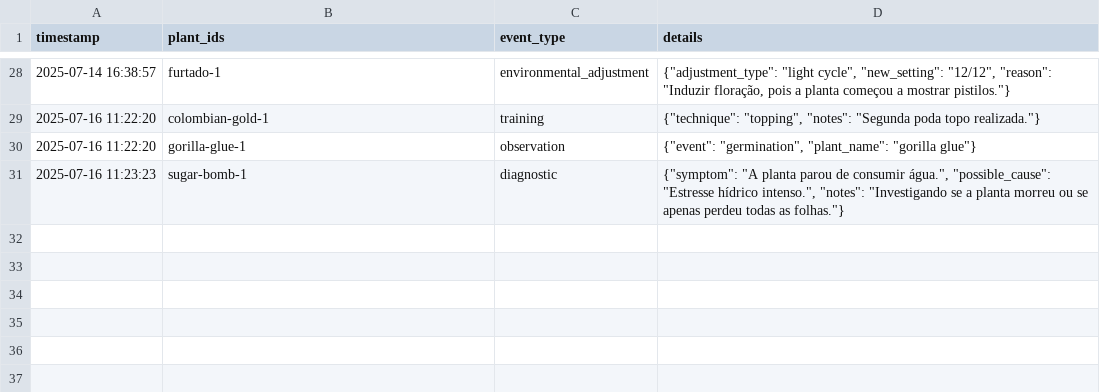
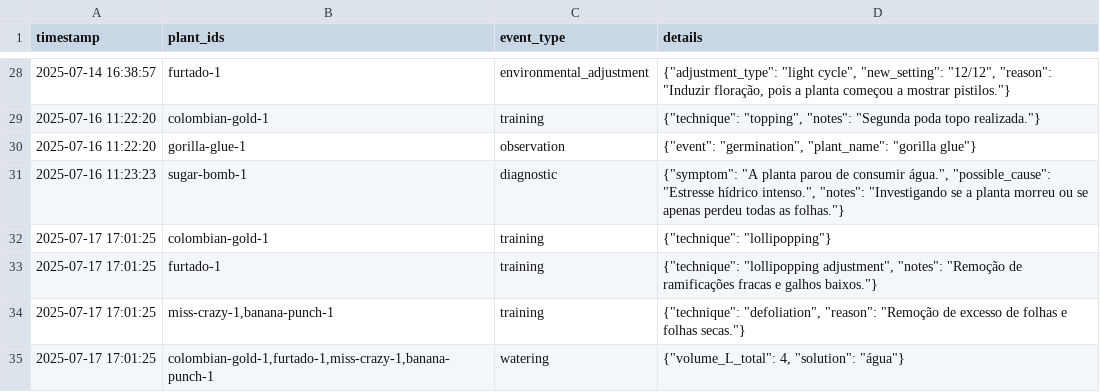
Before and after one commit to psukhopompos/gbuddy-pages, a CSV file: journal_history.csv, drawn as a sheet; only a part is shown, gaps mark what is left out; the diff names each change by its address in the sheet, - before the commit and + after, or states it on an @@ line.

Commit message:
Update journal_history.csv

```diff
--- a/journal_history.csv
+++ b/journal_history.csv
+row 32: 2025-07-17 17:01:25 | colombian-gold-1 | training | {"technique": "lollipopping"}
+row 33: 2025-07-17 17:01:25 | furtado-1 | training | {"technique": "lollipopping adjustment", "notes": "Remoção de ramificações fracas e galhos baixos."}
+row 34: 2025-07-17 17:01:25 | miss-crazy-1,banana-punch-1 | training | {"technique": "defoliation", "reason": "Remoção de excesso de folhas e folhas secas."}
+row 35: 2025-07-17 17:01:25 | colombian-gold-1,furtado-1,miss-crazy-1,banana-punch-1 | watering | {"volume_L_total": 4, "solution": "água"}
```
